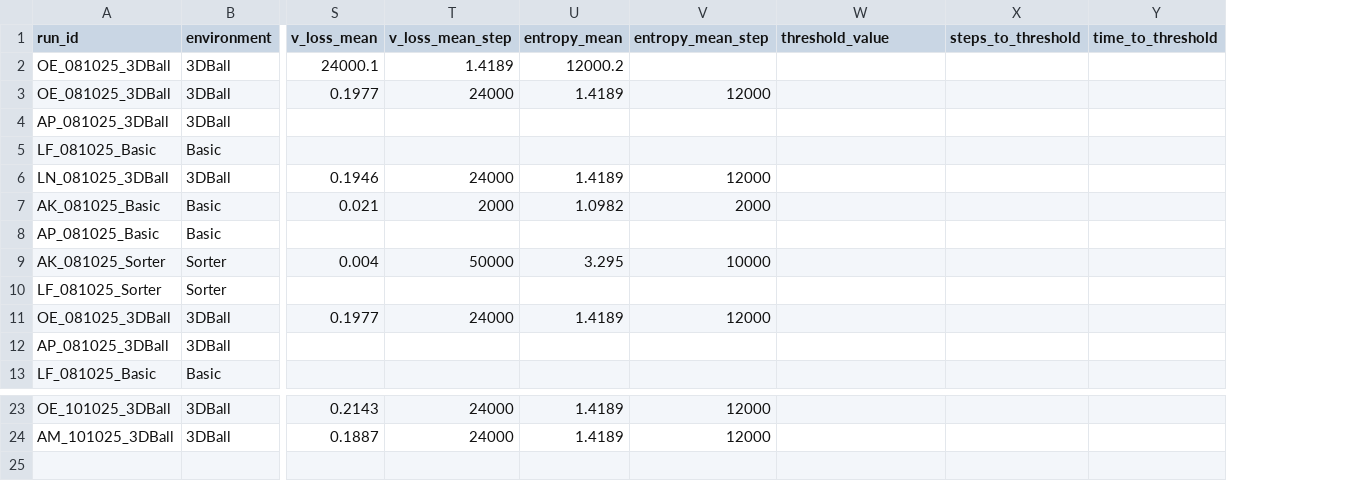
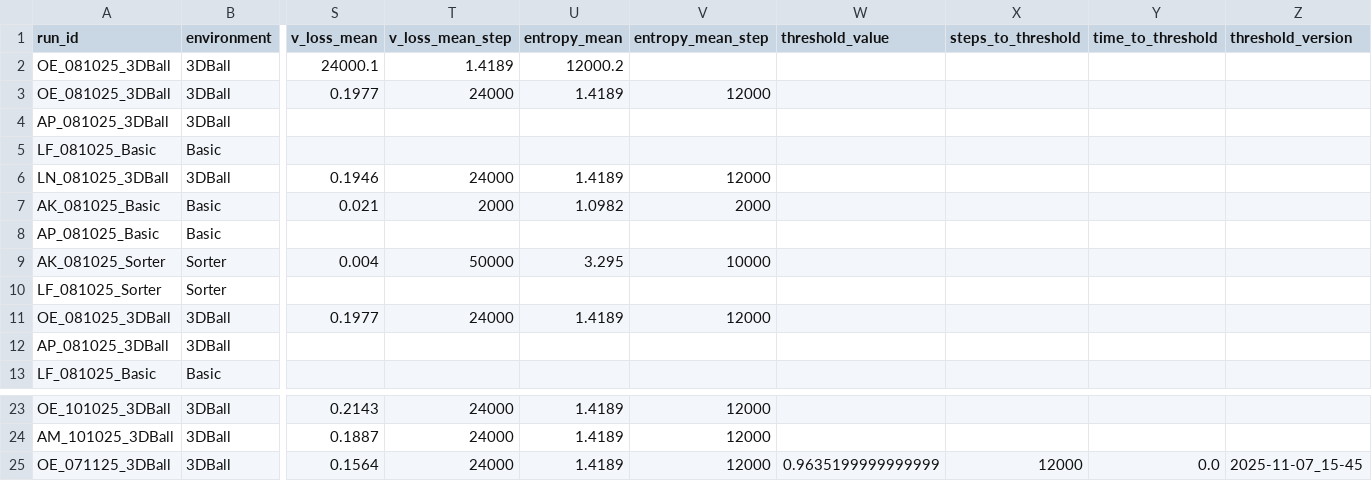
Before and after one commit to omarelfiki/unity-ml-drl-data, a CSV file: data/combined_results.csv, drawn as a sheet; only a part is shown, gaps mark what is left out; rows hold the shown columns only; the diff names each change by its address in the sheet, - before the commit and + after, or states it on an @@ line.

Commit message:
Add new thresholds for 3DBall and update threshold handling in code with support for versioning

```diff
--- a/data/combined_results.csv
+++ b/data/combined_results.csv
+column Z (threshold_version), empty
+row 25: OE_071125_3DBall | 3DBall | 0.1564 | 24000 | 1.4189 | 12000 | 0.9635199999999999 | 12000 | 0.0 | 2025-11-07_15-45
```
Also changed, not shown: 7 other files.
